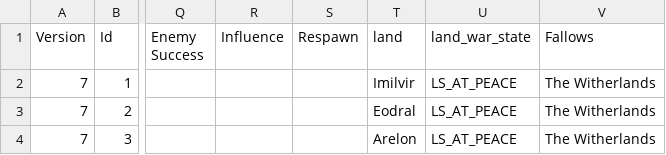
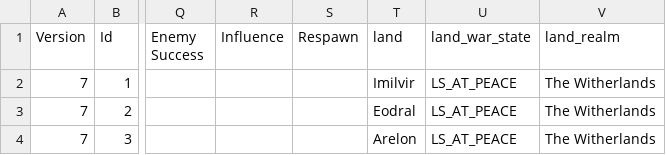
Before and after one commit to ChilliHugger/The-Lords-Of-Midnight, a TSV file: citadel/database/strongholds.tsv, drawn as a sheet; only a part is shown, gaps mark what is left out; the diff names each change by its address in the sheet, - before the commit and + after, or states it on an @@ line.

Commit message:
CITADEL: strongholds data update (#365)
Co-authored-by: Anatoliy Sova <sovaar@hotmail.com>

```diff
--- a/citadel/database/strongholds.tsv
+++ b/citadel/database/strongholds.tsv
-V1: Fallows
+V1: land_realm
```
Also changed, not shown: main/midnight/Resources-citadel/citadel/18/tsv/strongholds.tsv.
